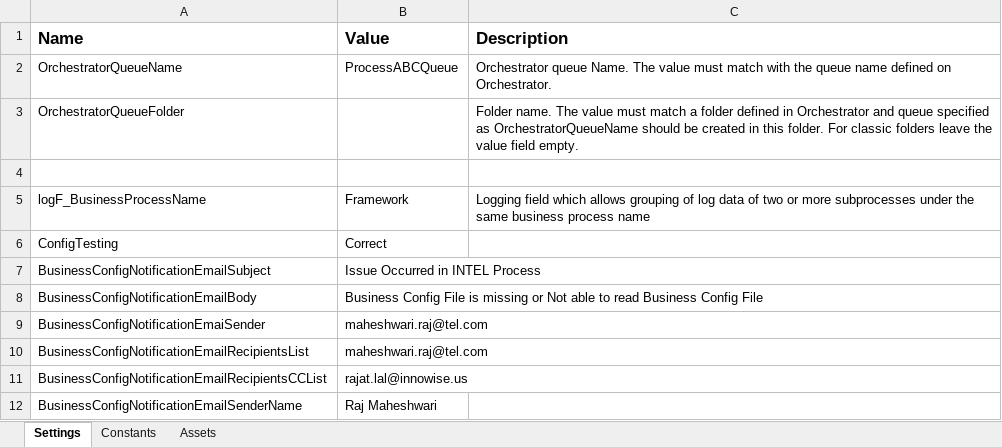
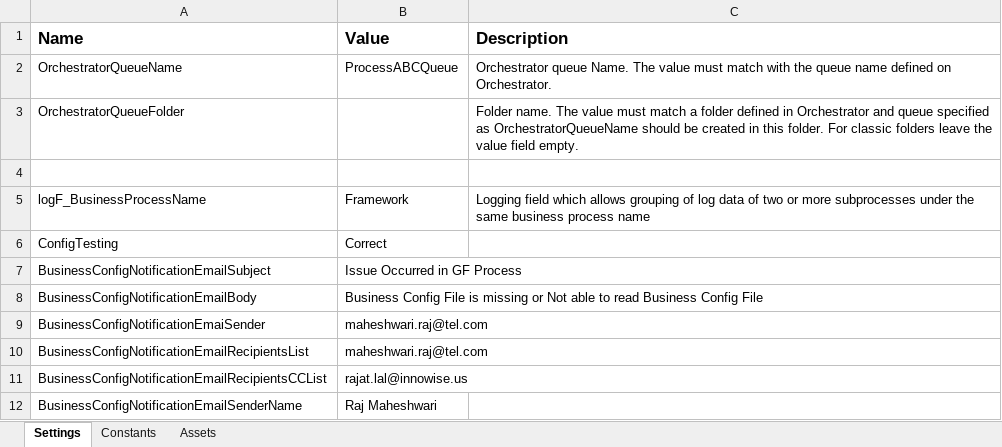
Before and after one commit to FBAP/FBSG_RPA_TEL_AR_GF, an Excel workbook: Data/Config.xlsx, sheet Settings, drawn as a sheet; values as stored, in another font and other column widths than the file's, no borders; the diff names each change by its address in the sheet, - before the commit and + after, or states it on an @@ line.

```diff
--- a/Data/Config.xlsx (sheet Settings)
+++ b/Data/Config.xlsx (sheet Settings)
-B7 (Value): Issue Occurred in INTEL Process
+B7 (Value): Issue Occurred in GF Process
```
Also changed, not shown: sheet Constants, 5 other files.
